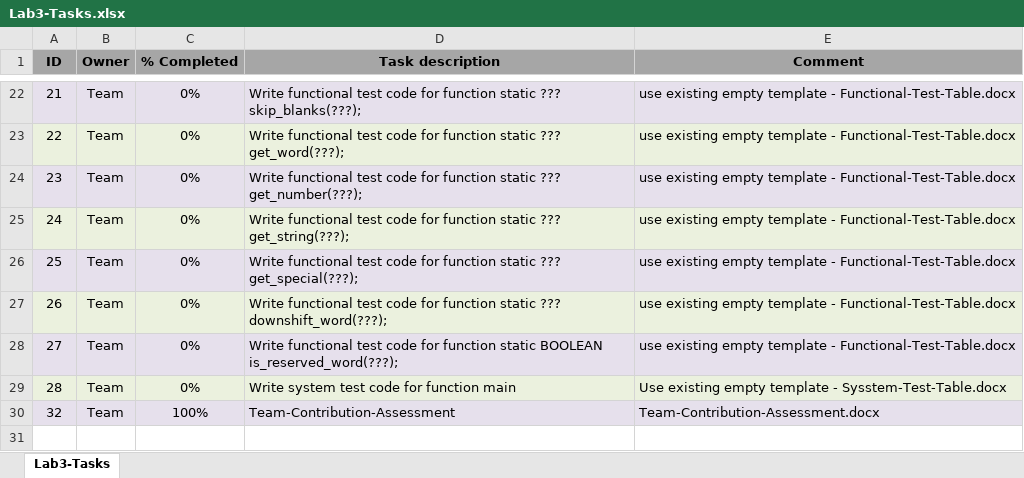
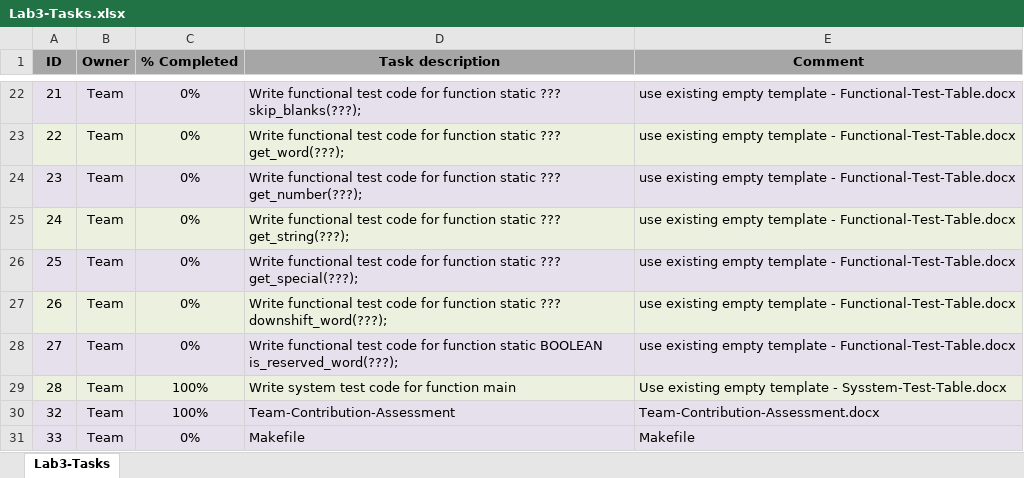
Before and after one commit to vvinh/ASU-CSE220-Team18-Lab3, an Excel workbook: Lab3-Tasks.xlsx, sheet Lab3-Tasks, drawn as a sheet; only a part is shown, gaps mark what is left out; values as stored, in another font and other column widths than the file's, no borders; the diff names each change by its address in the sheet, - before the commit and + after, or states it on an @@ line.

```diff
--- a/Lab3-Tasks.xlsx (sheet Lab3-Tasks)
+++ b/Lab3-Tasks.xlsx (sheet Lab3-Tasks)
-C29 (% Completed): 0%
+C29 (% Completed): 100%
+row 31: 33 | Team | 0% | Makefile | Makefile
```
Also changed, not shown: 1 other file.
